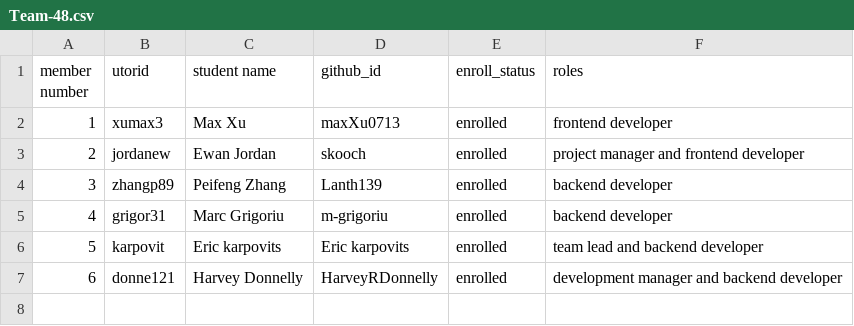
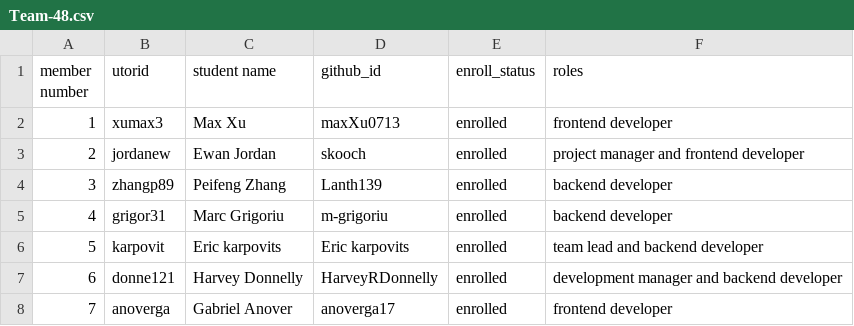
Before and after one commit to csc301-2023-fall/project-48-yorkregioneducationalservices-T, a CSV file: deliverables/team/Team-48.csv, drawn as a sheet.

Commit message:
Added Gabriel to team csv

```diff
--- a/deliverables/team/Team-48.csv
+++ b/deliverables/team/Team-48.csv
@@ -7 +7,2 @@ member number, utorid, student name, github_id, enroll_status, roles
 6, donne121, Harvey Donnelly, HarveyRDonnelly, enrolled, development manager and backend developer
+7, anoverga, Gabriel Anover, anoverga17, enrolled, frontend developer
```
